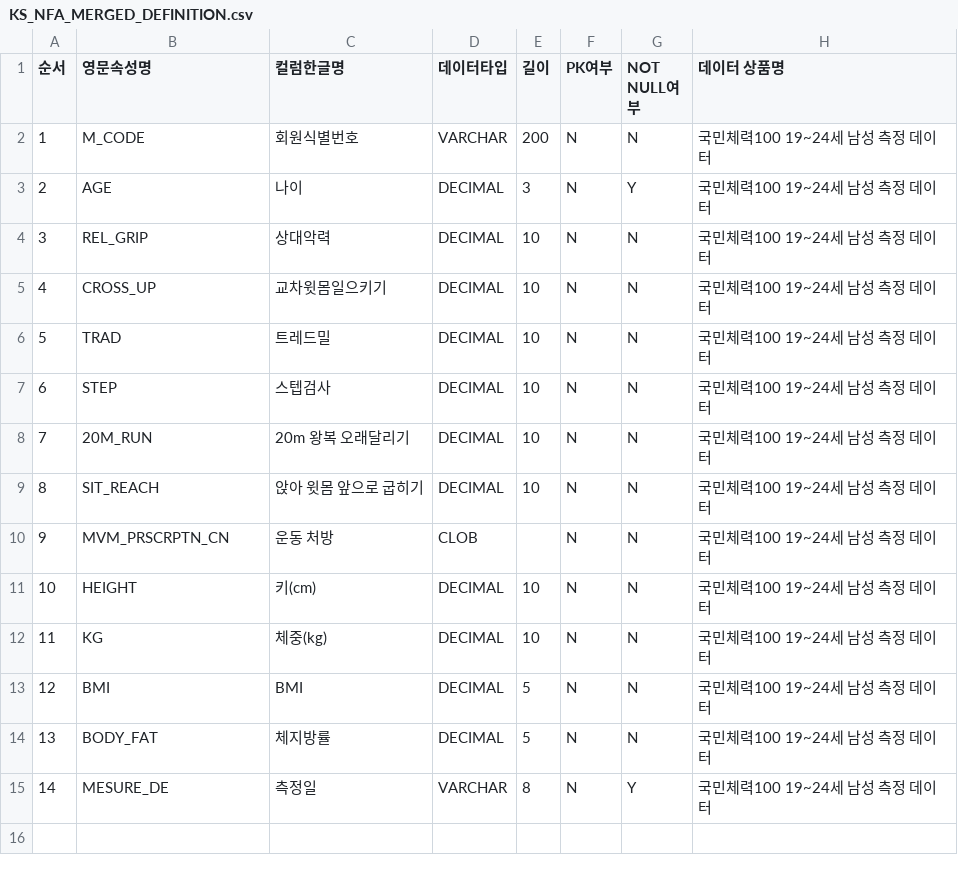
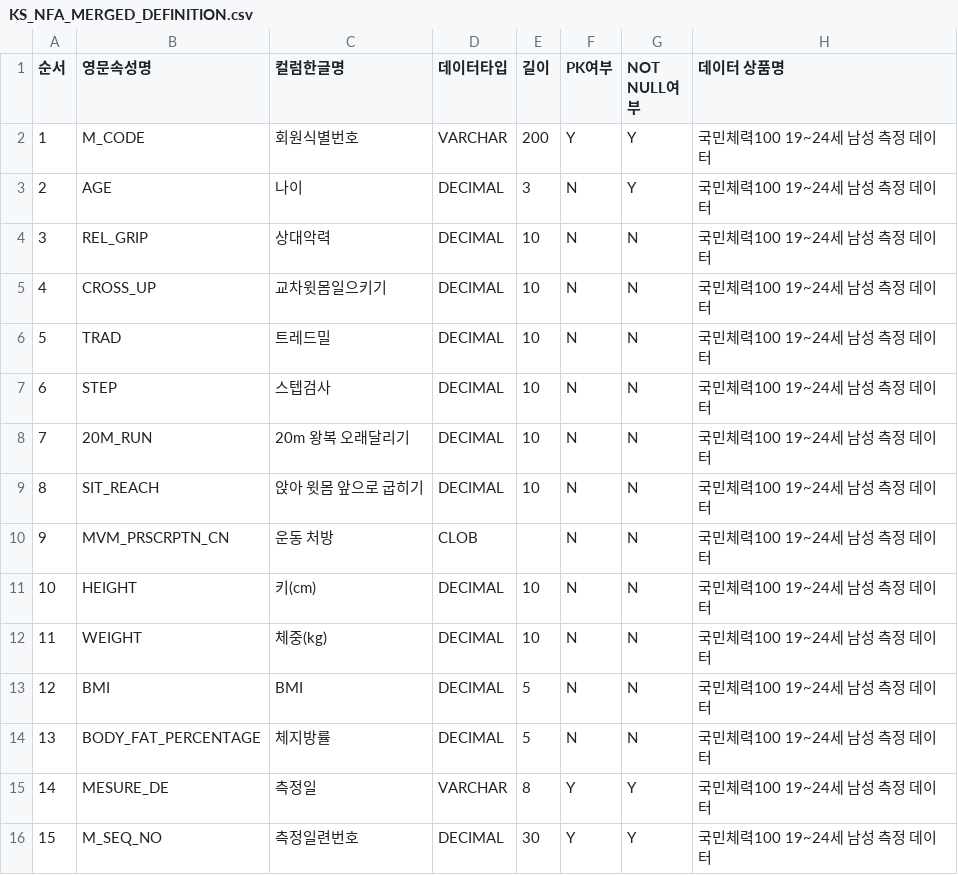
Before and after one commit to glacya/defense-dashboard, a CSV file: data/definitions/KS_NFA_MERGED_DEFINITION.csv, drawn as a sheet.

```diff
--- a/data/definitions/KS_NFA_MERGED_DEFINITION.csv
+++ b/data/definitions/KS_NFA_MERGED_DEFINITION.csv
@@ -1,3 +1,3 @@
 순서,영문속성명,컬럼한글명,데이터타입,길이,PK여부,NOT NULL여부,데이터 상품명
-1,M_CODE,회원식별번호,VARCHAR,200,N,N,국민체력100 19~24세 남성 측정 데이터
+1,M_CODE,회원식별번호,VARCHAR,200,Y,Y,국민체력100 19~24세 남성 측정 데이터
 2,AGE,나이,DECIMAL,3,N,Y,국민체력100 19~24세 남성 측정 데이터
@@ -11,5 +11,6 @@
 10,HEIGHT,키(cm),DECIMAL,10,N,N,국민체력100 19~24세 남성 측정 데이터
-11,KG,체중(kg),DECIMAL,10,N,N,국민체력100 19~24세 남성 측정 데이터
+11,WEIGHT,체중(kg),DECIMAL,10,N,N,국민체력100 19~24세 남성 측정 데이터
 12,BMI,BMI,DECIMAL,5,N,N,국민체력100 19~24세 남성 측정 데이터
-13,BODY_FAT,체지방률,DECIMAL,5,N,N,국민체력100 19~24세 남성 측정 데이터
-14,MESURE_DE,측정일,VARCHAR,8,N,Y,국민체력100 19~24세 남성 측정 데이터
+13,BODY_FAT_PERCENTAGE,체지방률,DECIMAL,5,N,N,국민체력100 19~24세 남성 측정 데이터
+14,MESURE_DE,측정일,VARCHAR,8,Y,Y,국민체력100 19~24세 남성 측정 데이터
+15,M_SEQ_NO,측정일련번호,DECIMAL,30,Y,Y,국민체력100 19~24세 남성 측정 데이터
```
Also changed, not shown: 28 other files.
